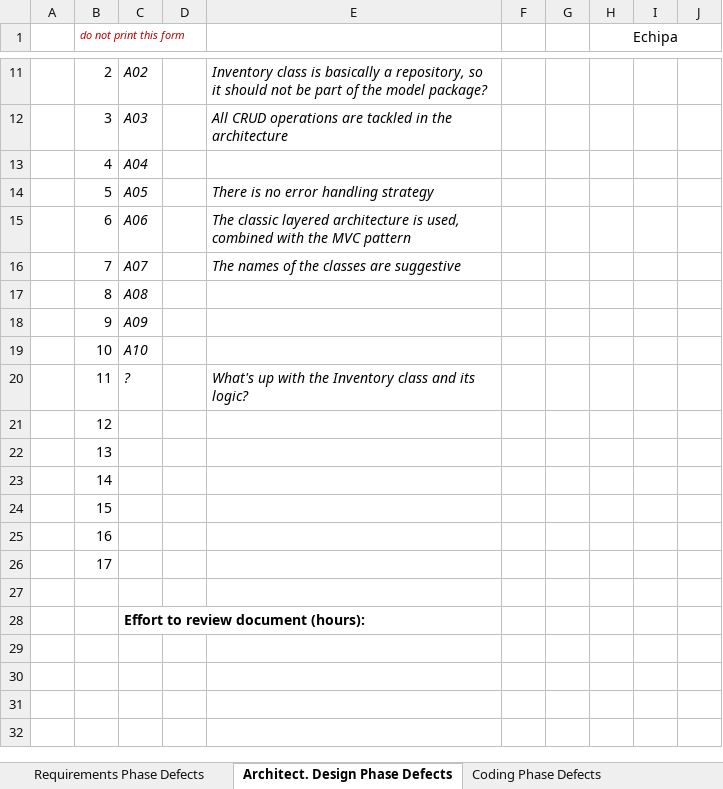
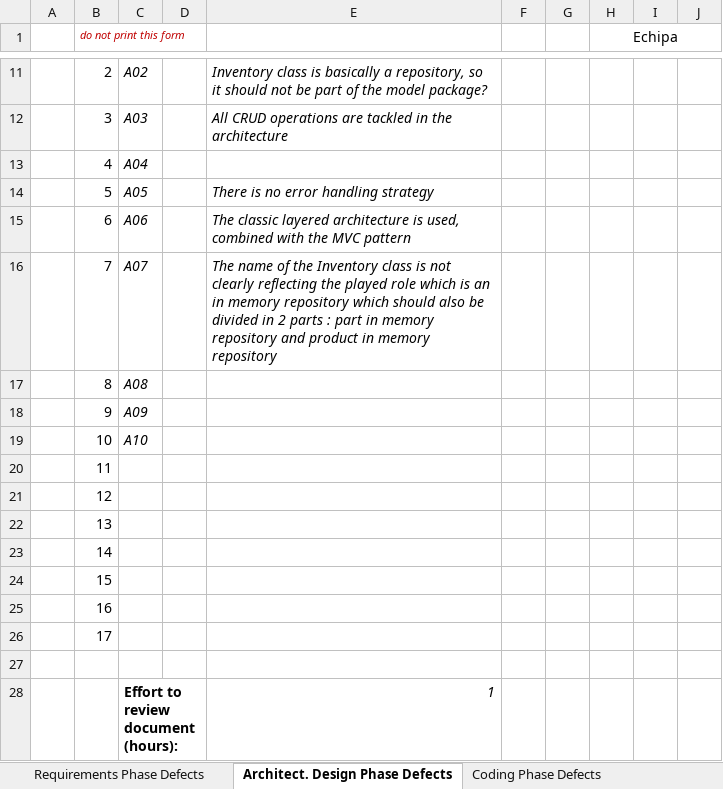
Before and after one commit to MohiRZV/VVSS, an Excel workbook: Docs/Lab01/Lab01_ReviewReport.xlsx, sheet Architect. Design Phase Defects, drawn as a sheet; only a part is shown, gaps mark what is left out; values as stored, in another font and other column widths than the file's, no borders; the diff names each change by its address in the sheet, - before the commit and + after, or states it on an @@ line.

Commit message:
changed repository architecture

```diff
--- a/Docs/Lab01/Lab01_ReviewReport.xlsx (sheet Architect. Design Phase Defects)
+++ b/Docs/Lab01/Lab01_ReviewReport.xlsx (sheet Architect. Design Phase Defects)
-E16: The names of the classes are suggestive
+E16: The name of the Inventory class is not clearly reflecting the played role which is an in memory repository which should also be divided in 2 parts : part in memory repository and product in memory repository
-C20: ?
+C20: (empty)
-E20: What's up with the Inventory class and its logic?
+E20: (empty)
-E28: (empty)
+E28: 1
```
Also changed, not shown: sheet Requirements Phase Defects, sheet Coding Phase Defects, 2 other files.
